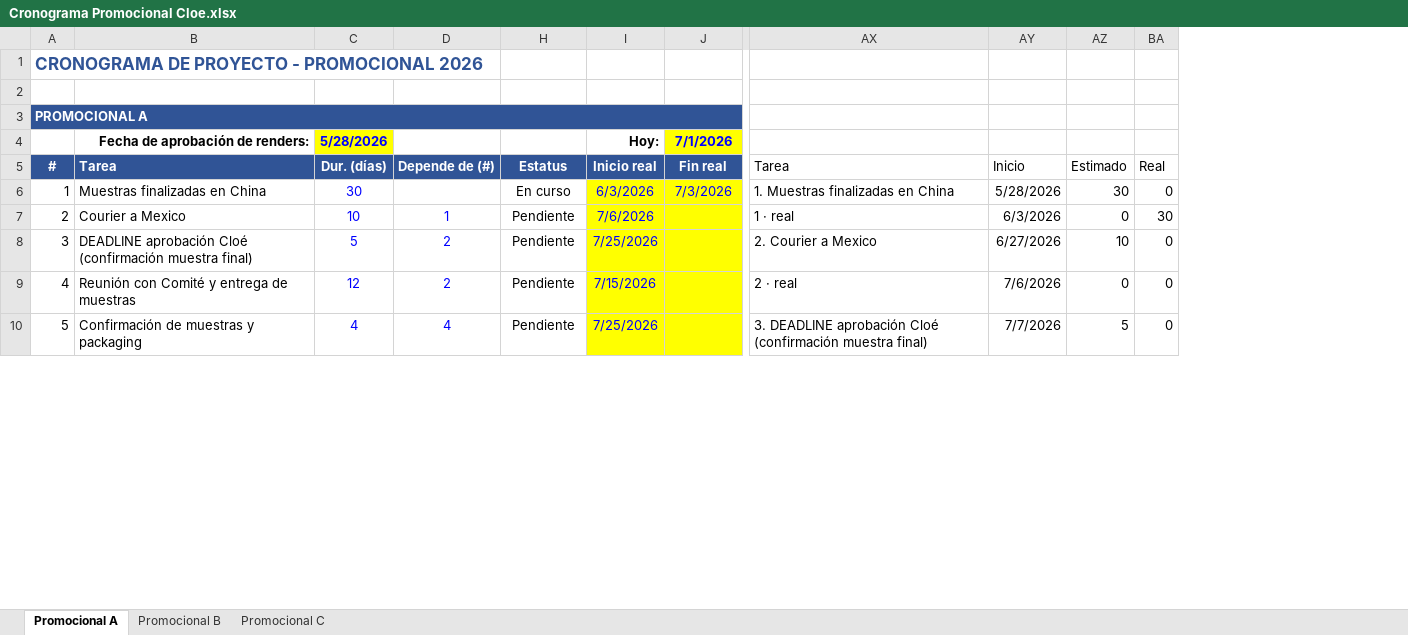
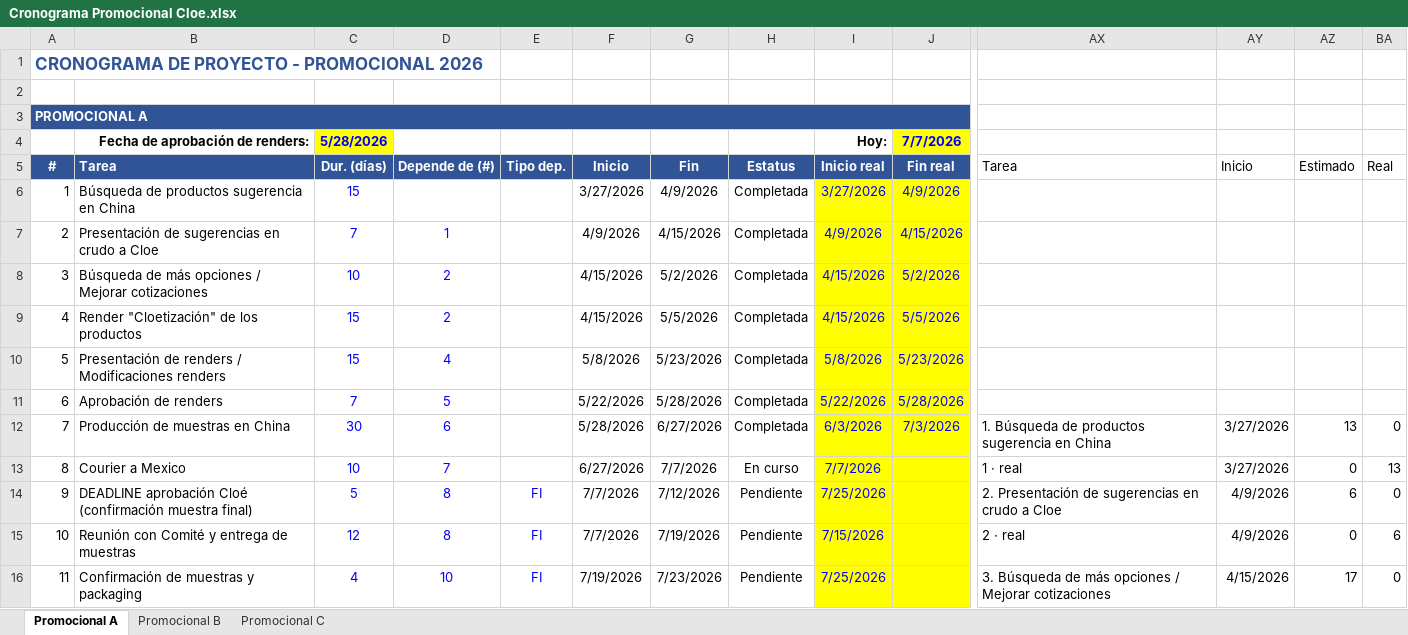
Before and after one commit to milalima2007/travel-blue-dashboards, an Excel workbook: Cloe Sellout/Cronograma Promocional Cloe.xlsx, sheet Promocional A, drawn as a sheet; only a part is shown, gaps mark what is left out; values as stored, in another font and other column widths than the file's, no borders; charts and pictures and conditional formats not drawn; addresses are those after the commit; rows hold the shown columns only; the diff covers the shown part only; the diff names each change by its address in the sheet, - before the commit and + after, or states it on an @@ line.

Commit message:
feat: 2-row Gantt (plan+real), updated Promocional 21 tasks, fix Fin estimado=Lanzamiento, show_error for exe

```diff
--- a/Cloe Sellout/Cronograma Promocional Cloe.xlsx (sheet Promocional A)
+++ b/Cloe Sellout/Cronograma Promocional Cloe.xlsx (sheet Promocional A)
@@ column E (Tipo dep.) unhidden, rows 14-16: all FI @@
@@ column F (Inicio) unhidden, rows 12-16: 5/28/2026 | 6/27/2026 | 7/7/2026 | 7/7/2026 | 7/19/2026 @@
@@ column G (Fin) unhidden, rows 12-16: 6/27/2026 | 7/7/2026 | 7/12/2026 | 7/19/2026 | 7/23/2026 @@
-J4 (Fin real): 7/1/2026
+J4 (Fin real): 7/7/2026
+row 6: 1 | Búsqueda de productos sugerencia en China | 15 |  |  | 3/27/2026 | 4/9/2026 | Completada | 3/27/2026 | 4/9/2026
+row 7: 2 | Presentación de sugerencias en crudo a Cloe | 7 | 1 |  | 4/9/2026 | 4/15/2026 | Completada | 4/9/2026 | 4/15/2026
+row 8: 3 | Búsqueda de más opciones / Mejorar cotizaciones | 10 | 2 |  | 4/15/2026 | 5/2/2026 | Completada | 4/15/2026 | 5/2/2026
+row 9: 4 | Render "Cloetización" de los productos | 15 | 2 |  | 4/15/2026 | 5/5/2026 | Completada | 4/15/2026 | 5/5/2026
+row 10: 5 | Presentación de renders / Modificaciones renders | 15 | 4 |  | 5/8/2026 | 5/23/2026 | Completada | 5/8/2026 | 5/23/2026
+row 11: 6 | Aprobación de renders | 7 | 5 |  | 5/22/2026 | 5/28/2026 | Completada | 5/22/2026 | 5/28/2026
@@ column A (#) renumbered between rows 12 and 26 @@
-B12 (Tarea): Muestras finalizadas en China
+B12 (Tarea): Producción de muestras en China
-D12 (Depende de (#)): (empty)
+D12 (Depende de (#)): 6
-H12 (Estatus): En curso
+H12 (Estatus): Completada
-AX12 (Tarea): 1. Muestras finalizadas en China
+AX12 (Tarea): 1. Búsqueda de productos sugerencia en China
-AY12 (Inicio): 5/28/2026
+AY12 (Inicio): 3/27/2026
-AZ12 (Estimado): 30
+AZ12 (Estimado): 13
-D13 (Depende de (#)): 1
+D13 (Depende de (#)): 7
-H13 (Estatus): Pendiente
+H13 (Estatus): En curso
-I13 (Inicio real): 7/6/2026
+I13 (Inicio real): 7/7/2026
-AY13 (Inicio): 6/3/2026
+AY13 (Inicio): 3/27/2026
-BA13 (Real): 30
+BA13 (Real): 13
-D14:D15 (Depende de (#)): 2
+D14:D15 (Depende de (#)): 8
-AX14 (Tarea): 2. Courier a Mexico
+AX14 (Tarea): 2. Presentación de sugerencias en crudo a Cloe
-AY14 (Inicio): 6/27/2026
+AY14 (Inicio): 4/9/2026
-AZ14 (Estimado): 10
+AZ14 (Estimado): 6
-AY15 (Inicio): 7/6/2026
+AY15 (Inicio): 4/9/2026
-BA15 (Real): 0
+BA15 (Real): 6
-D16 (Depende de (#)): 4
+D16 (Depende de (#)): 10
-AX16 (Tarea): 3. DEADLINE aprobación Cloé (confirmación muestra final)
+AX16 (Tarea): 3. Búsqueda de más opciones / Mejorar cotizaciones
-AY16 (Inicio): 7/7/2026
+AY16 (Inicio): 4/15/2026
-AZ16 (Estimado): 5
+AZ16 (Estimado): 17
```
Also changed, not shown: 12 added rows and 60 edited cells elsewhere in this sheet, sheet Promocional B, sheet Promocional C, formulas that keep their value, hidden cells, charts or pictures, 3 other files.
